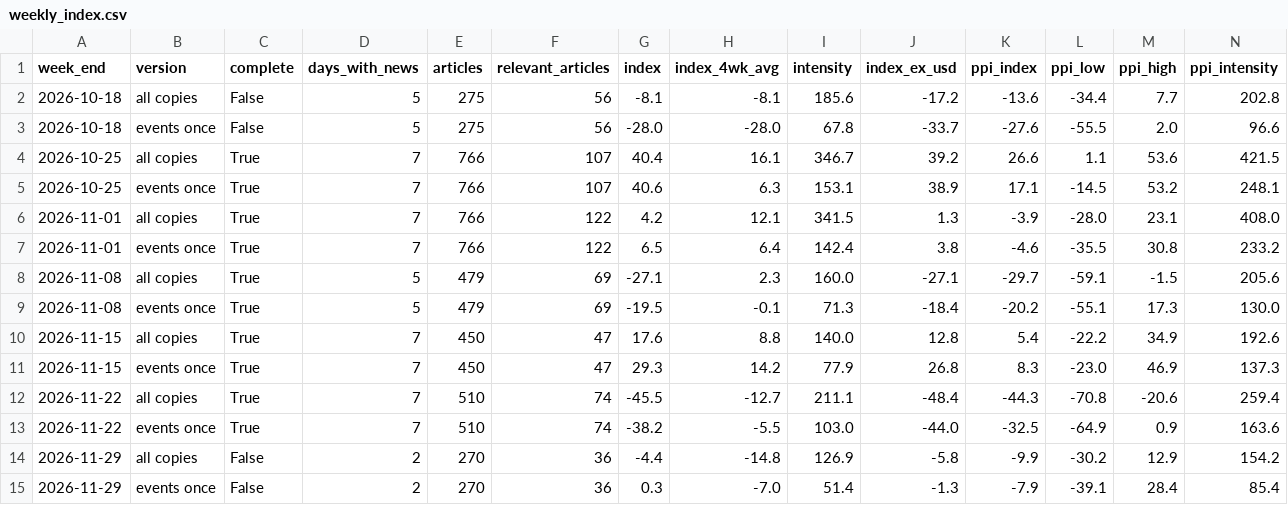
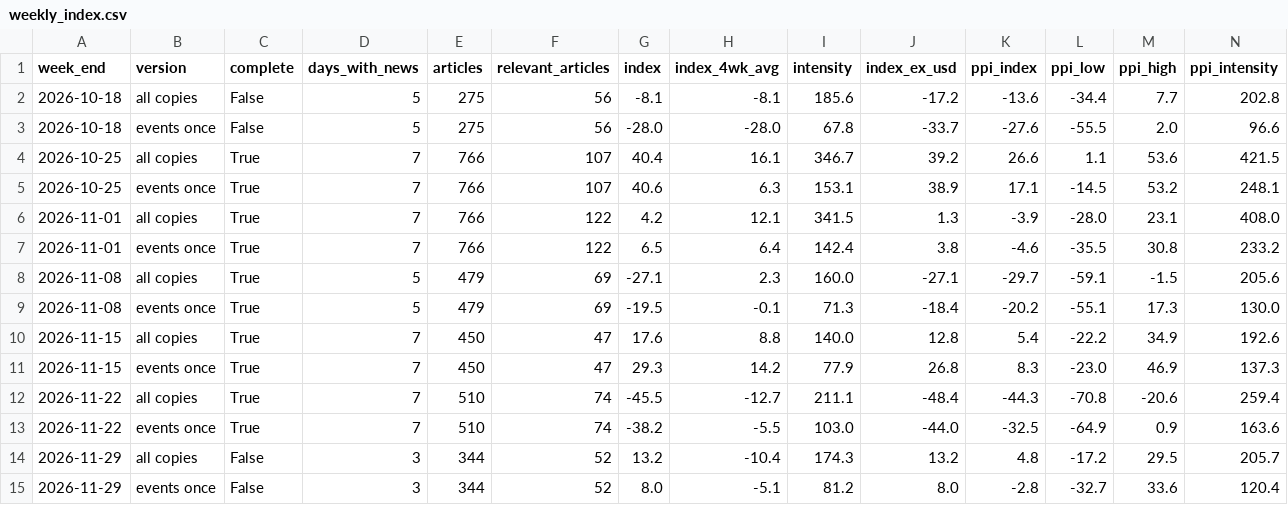
Before and after one commit to kavishetty0402/SGD-Dashboard, a CSV file: data/weekly_index.csv, drawn as a sheet; only a part is shown; removed rows and columns are numbered as before the commit, all else as after; rows hold the shown columns only; the diff names each change by its address in the sheet, - before the commit and + after, or states it on an @@ line.

```diff
--- a/data/weekly_index.csv
+++ b/data/weekly_index.csv
-row 14: 2026-11-29 | all copies | False | 2 | 270 | 36 | -4.4 | -14.8 | 126.9 | -5.8 | -9.9 | -30.2 | 12.9 | 154.2
-row 15: 2026-11-29 | events once | False | 2 | 270 | 36 | 0.3 | -7.0 | 51.4 | -1.3 | -7.9 | -39.1 | 28.4 | 85.4
+row 14: 2026-11-29 | all copies | False | 3 | 344 | 52 | 13.2 | -10.4 | 174.3 | 13.2 | 4.8 | -17.2 | 29.5 | 205.7
+row 15: 2026-11-29 | events once | False | 3 | 344 | 52 | 8.0 | -5.1 | 81.2 | 8.0 | -2.8 | -32.7 | 33.6 | 120.4
```
Also changed, not shown: data/markets.csv, scoring/event_groups.csv, 7 other files.
